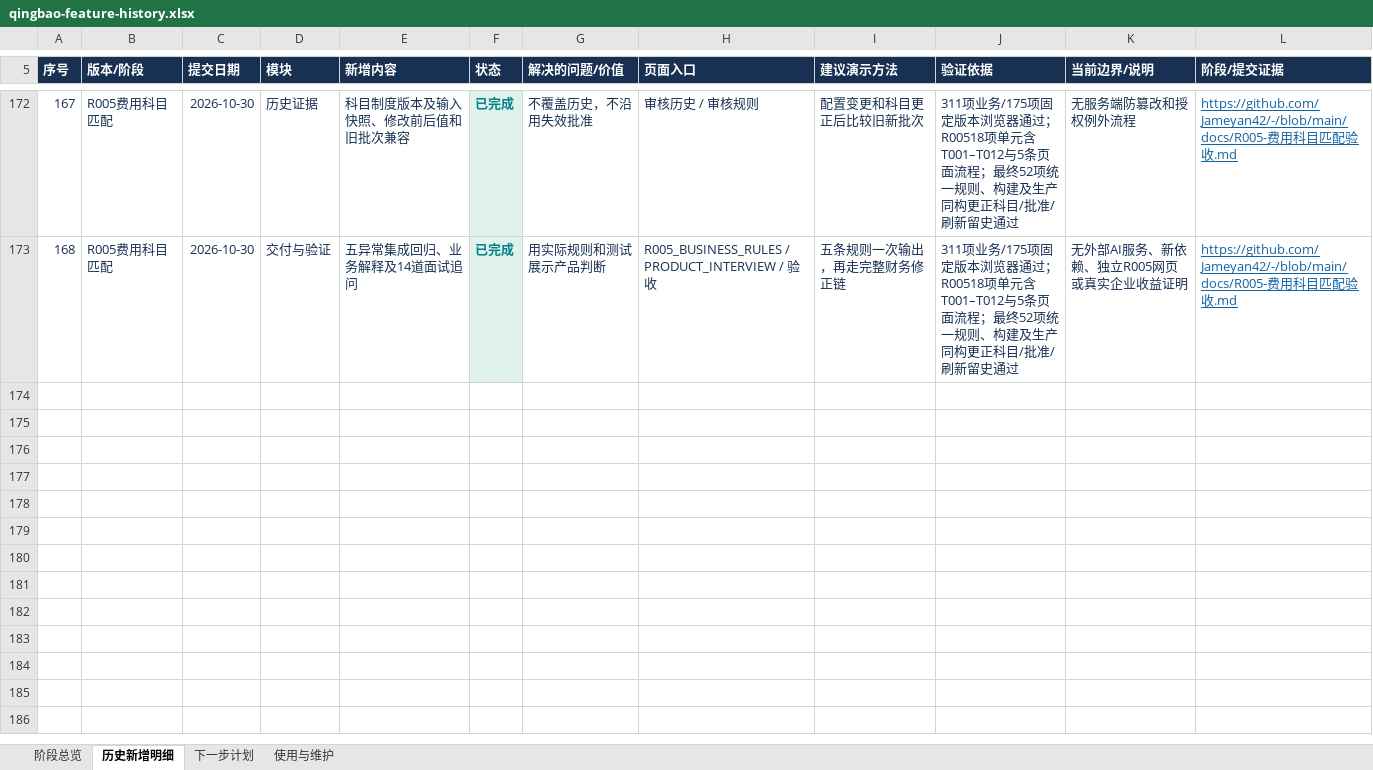
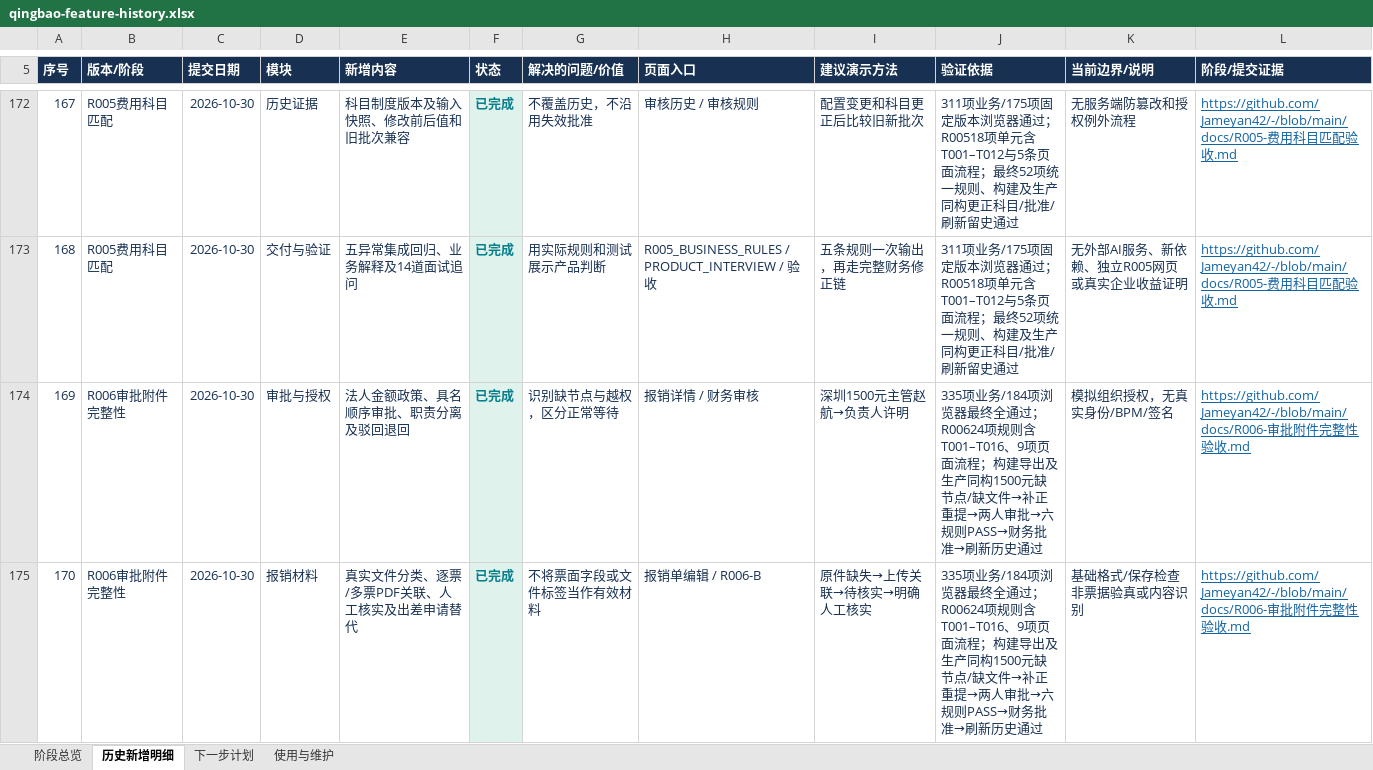
Before and after one commit to Jameyan42/-, an Excel workbook: deliverables/qingbao-feature-history.xlsx, sheet 历史新增明细, drawn as a sheet; only a part is shown, gaps mark what is left out; values as stored, in another font and other column widths than the file's, no borders; table styles not drawn; the diff covers the shown part only; the diff names each change by its address in the sheet, - before the commit and + after, or states it on an @@ line.

Commit message:
Record R006 stage and refresh feature history workbook

```diff
--- a/deliverables/qingbao-feature-history.xlsx (sheet 历史新增明细)
+++ b/deliverables/qingbao-feature-history.xlsx (sheet 历史新增明细)
+row 174: 169 | R006审批附件完整性 | 2026-10-30 | 审批与授权 | 法人金额政策、具名顺序审批、职责分离及驳回退回 | 已完成 | 识别缺节点与越权，区分正常等待 | 报销详情 / 财务审核 | 深圳1500元主管赵航→负责人许明 | 335项业务/184项浏览器最终全通过；R00624项规则含T001–T016、9项页面流程；构建导出及生产同构1500元缺节点/缺文件→补正重提→两人审批→六规则PASS→财务批准→刷新历史通过 | 模拟组织授权，无真实身份/BPM/签名 | https://github.com/Jameyan42/-/blob/main/docs/R006-审批附件完整性验收.md
+row 175: 170 | R006审批附件完整性 | 2026-10-30 | 报销材料 | 真实文件分类、逐票/多票PDF关联、人工核实及出差申请替代 | 已完成 | 不将票面字段或文件标签当作有效材料 | 报销单编辑 / R006-B | 原件缺失→上传关联→待核实→明确人工核实 | 335项业务/184项浏览器最终全通过；R00624项规则含T001–T016、9项页面流程；构建导出及生产同构1500元缺节点/缺文件→补正重提→两人审批→六规则PASS→财务批准→刷新历史通过 | 基础格式/保存检查非票据验真或内容识别 | https://github.com/Jameyan42/-/blob/main/docs/R006-审批附件完整性验收.md
```
Also changed, not shown: 2 added rows elsewhere in this sheet, sheet 阶段总览, sheet 使用与维护, 2 other files.
